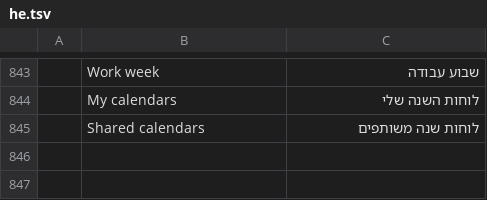
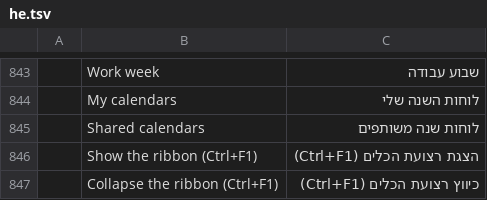
Before and after one commit to dgaudin/mailcraft, a TSV file: crates/ui-egui/src/i18n/he.tsv, drawn as a sheet; only a part is shown, gaps mark what is left out; the diff names each change by its address in the sheet, - before the commit and + after, or states it on an @@ line.

```diff
--- a/crates/ui-egui/src/i18n/he.tsv
+++ b/crates/ui-egui/src/i18n/he.tsv
+row 846:  | Show the ribbon (Ctrl+F1) | הצגת רצועת הכלים (Ctrl+F1)
+row 847:  | Collapse the ribbon (Ctrl+F1) | כיווץ רצועת הכלים (Ctrl+F1)
```
Also changed, not shown: crates/ui-egui/src/i18n/es.tsv, crates/ui-egui/src/i18n/it.tsv, 16 other files.
